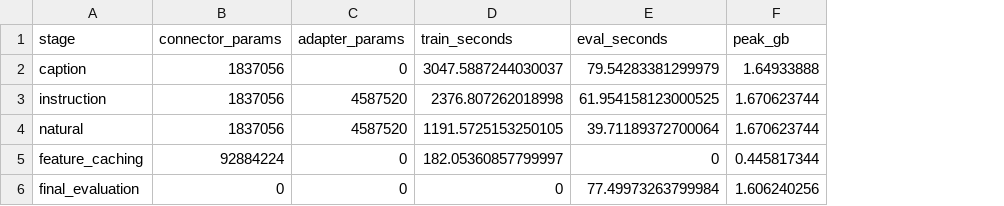
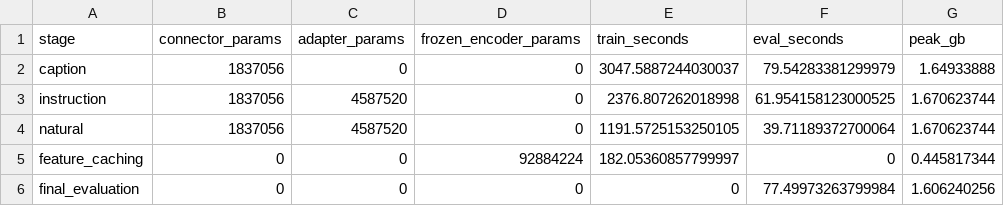
Before and after one commit to Mohidali2005/ATML_PA3, a CSV file: results/task2/tables/resources.csv, drawn as a sheet; the diff names each change by its address in the sheet, - before the commit and + after, or states it on an @@ line.

Commit message:
Moved the frozen encoder parameters to their own column in the task2 resources table

```diff
--- a/results/task2/tables/resources.csv
+++ b/results/task2/tables/resources.csv
+column D (frozen_encoder_params), rows 2-6: 0 | 0 | 0 | 92884224 | 0
-B5 (connector_params): 92884224
+B5 (connector_params): 0
```
Also changed, not shown: 1 other file.
